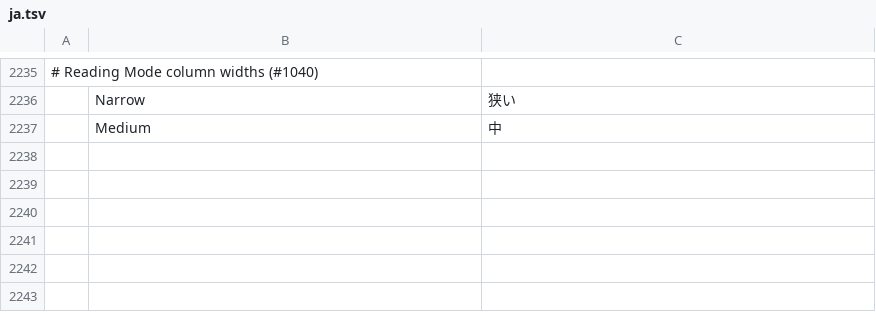
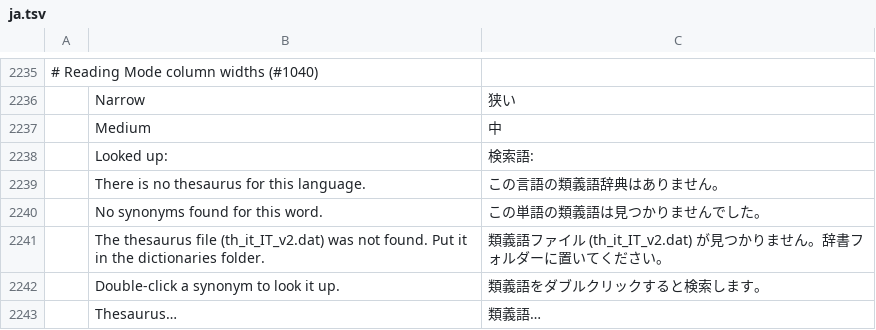
Before and after one commit to lorenzodapolito-oss/WordBook.it, a TSV file: crates/ui-egui/src/i18n/ja.tsv, drawn as a sheet; only a part is shown, gaps mark what is left out; the diff names each change by its address in the sheet, - before the commit and + after, or states it on an @@ line.

```diff
--- a/crates/ui-egui/src/i18n/ja.tsv
+++ b/crates/ui-egui/src/i18n/ja.tsv
+row 2238:  | Looked up: | 検索語:
+row 2239:  | There is no thesaurus for this language. | この言語の類義語辞典はありません。
+row 2240:  | No synonyms found for this word. | この単語の類義語は見つかりませんでした。
+row 2241:  | The thesaurus file (th_it_IT_v2.dat) was not found. Put it in the dictionaries folder. | 類義語ファイル (th_it_IT_v2.dat) が見つかりません。辞書フォルダーに置いてください。
+row 2242:  | Double-click a synonym to look it up. | 類義語をダブルクリックすると検索します。
+row 2243:  | Thesaurus… | 類義語…
```
Also changed, not shown: crates/ui-egui/src/i18n/bg.tsv, crates/ui-egui/src/i18n/ru.tsv, 29 other files.
